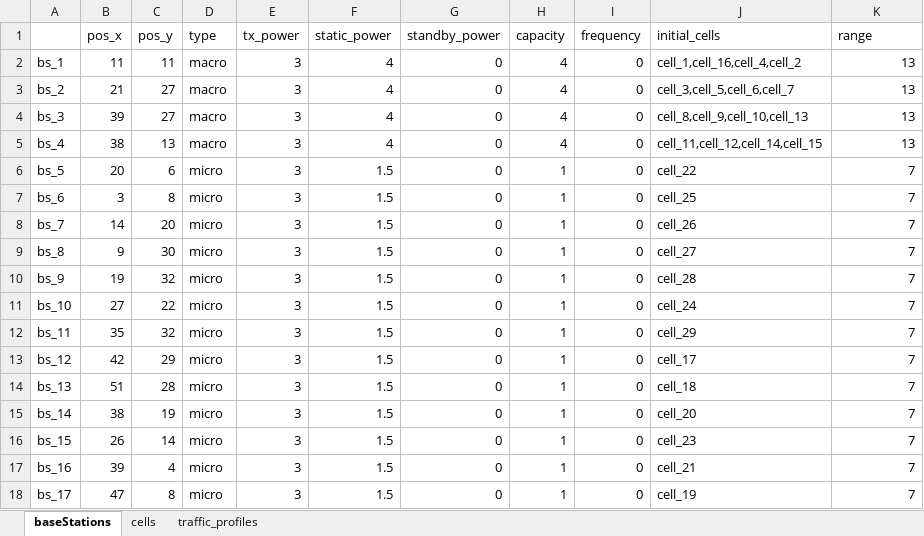
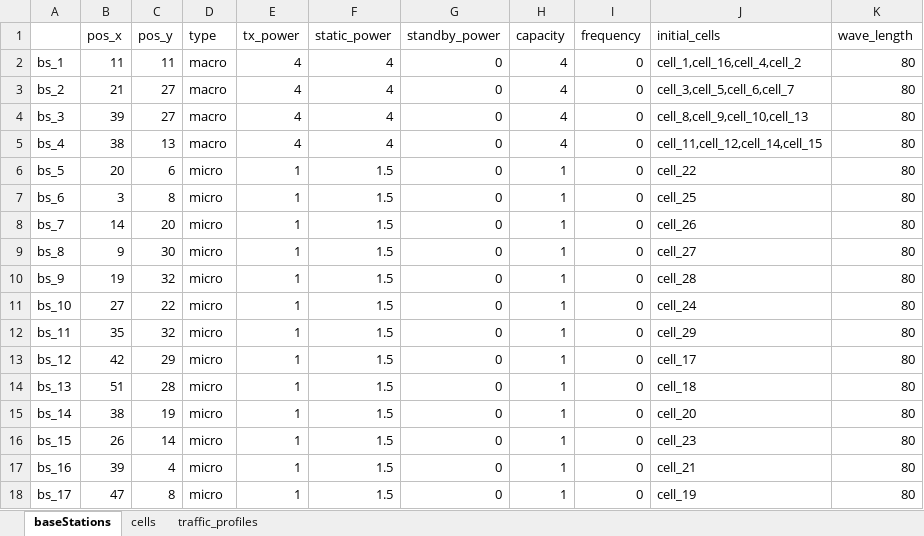
Before and after one commit to NikkiGwh/son, an Excel workbook: son_input.xlsx, sheet baseStations, drawn as a sheet; values as stored, in another font and other column widths than the file's, no borders; the diff names each change by its address in the sheet, - before the commit and + after, or states it on an @@ line.

Commit message:
replace range with rssi adjacencie caldulation

```diff
--- a/son_input.xlsx (sheet baseStations)
+++ b/son_input.xlsx (sheet baseStations)
-K1: range
+K1: wave_length
-E2:E5 (tx_power): 3
+E2:E5 (tx_power): 4
-K2:K5 (wave_length): 13
+K2:K5 (wave_length): 80
-E6:E18 (tx_power): 3
+E6:E18 (tx_power): 1
-K6:K18 (wave_length): 7
+K6:K18 (wave_length): 80
```
Also changed, not shown: sheet cells, 1 other file.
